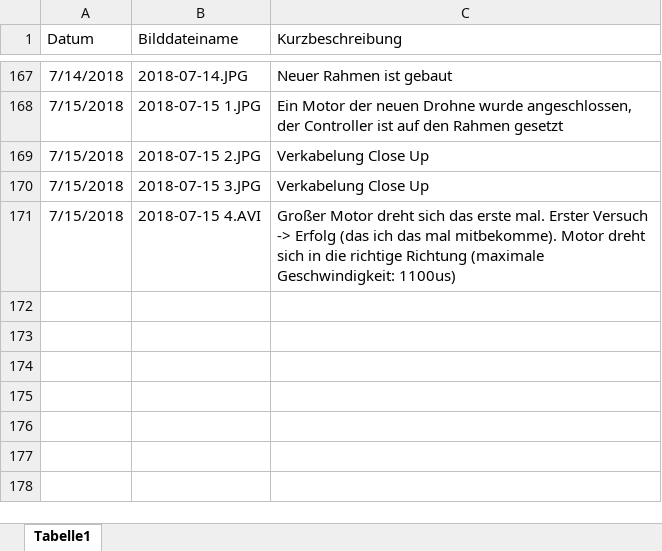
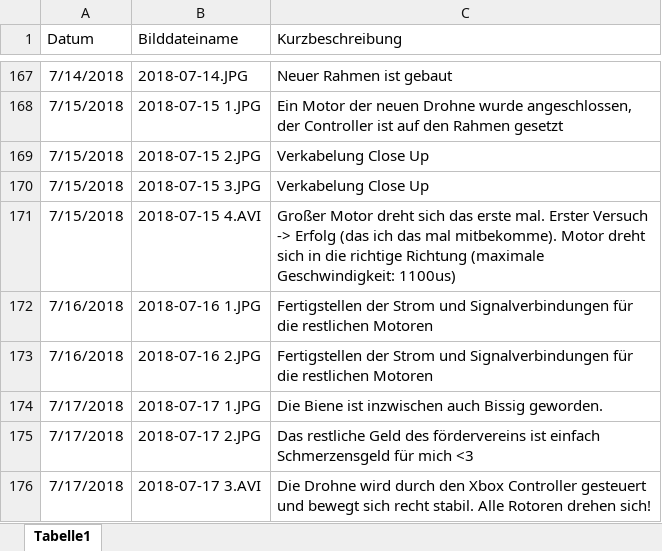
Before and after one commit to KoehlerT/Drohne, an Excel workbook: Dokumentation/Schritte.xlsx, sheet Tabelle1, drawn as a sheet; only a part is shown, gaps mark what is left out; values as stored, in another font and other column widths than the file's, no borders; the diff names each change by its address in the sheet, - before the commit and + after, or states it on an @@ line.

Commit message:
Stabilitätsverbesserungen

```diff
--- a/Dokumentation/Schritte.xlsx (sheet Tabelle1)
+++ b/Dokumentation/Schritte.xlsx (sheet Tabelle1)
+row 172: 7/16/2018 | 2018-07-16 1.JPG | Fertigstellen der Strom und Signalverbindungen für die restlichen Motoren
+row 173: 7/16/2018 | 2018-07-16 2.JPG | Fertigstellen der Strom und Signalverbindungen für die restlichen Motoren
+row 174: 7/17/2018 | 2018-07-17 1.JPG | Die Biene ist inzwischen auch Bissig geworden.
+row 175: 7/17/2018 | 2018-07-17 2.JPG | Das restliche Geld des fördervereins ist einfach Schmerzensgeld für mich <3
+row 176: 7/17/2018 | 2018-07-17 3.AVI | Die Drohne wird durch den Xbox Controller gesteuert und bewegt sich recht stabil. Alle Rotoren drehen sich!
```
Also changed, not shown: Teile.xlsx, Webseiten-abschreiben.xlsx, 7 other files.
